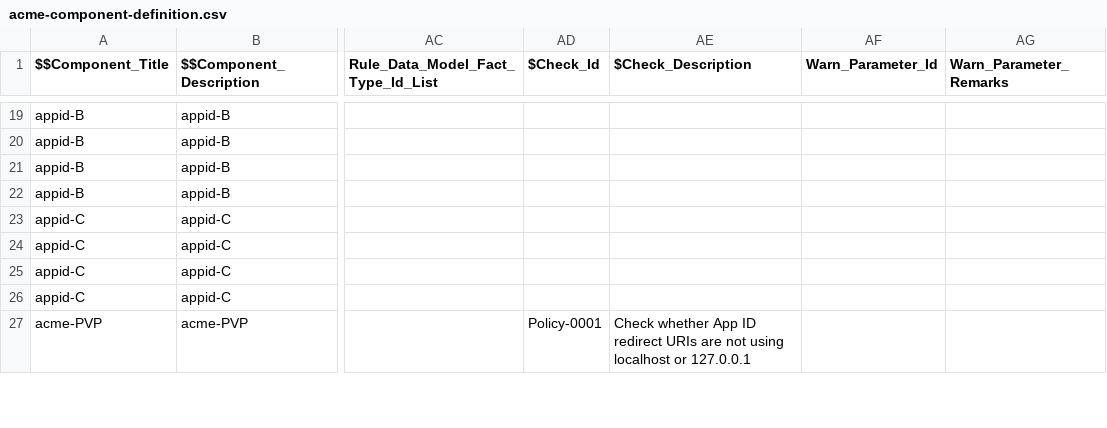
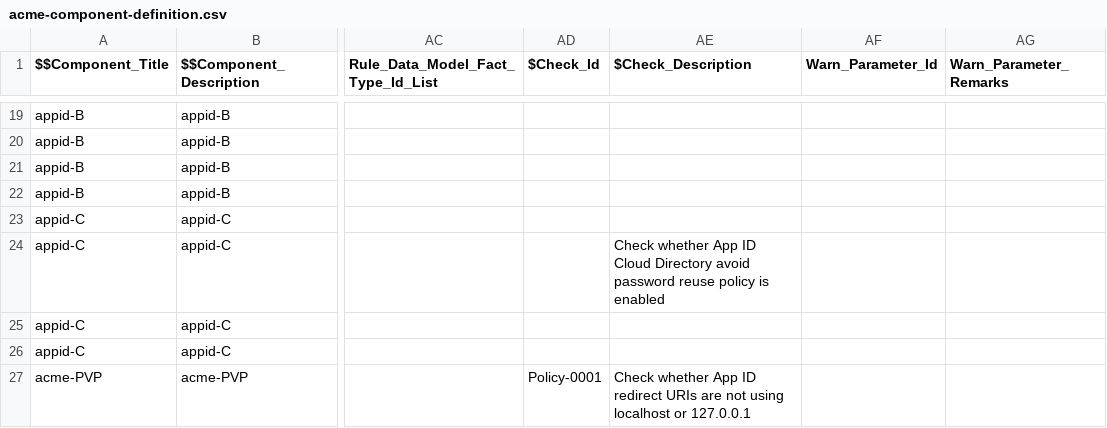
Before and after one commit to SCGTest-zero/TestSCG-component-definition, a CSV file: data/acme-component-definition.csv, drawn as a sheet; only a part is shown, gaps mark what is left out; the diff names each change by its address in the sheet, - before the commit and + after, or states it on an @@ line.

Commit message:
Update acme-component-definition.csv

```diff
--- a/data/acme-component-definition.csv
+++ b/data/acme-component-definition.csv
-AE24 ($Check_Description): (empty)
+AE24 ($Check_Description): Check whether App ID Cloud Directory avoid password reuse policy is enabled
```
